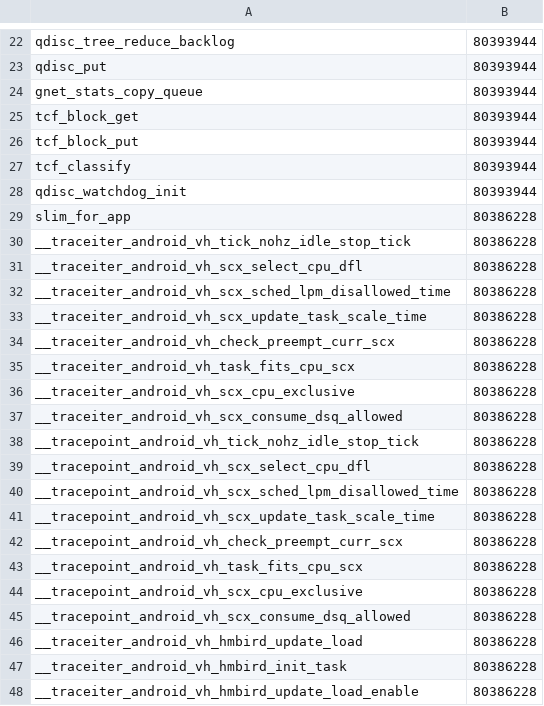
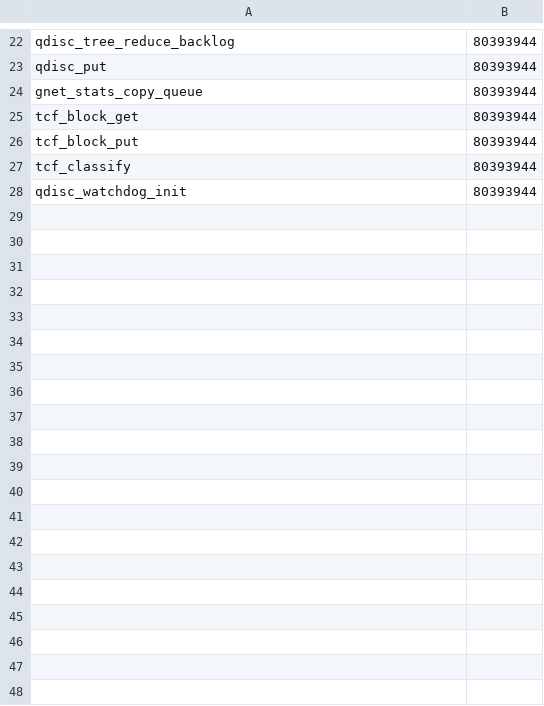
Before and after one commit to realme-kernel-opensource/realme_GT5pro-AndroidV-vendor-source, a CSV file: kernel_platform/oplus/config/abi_symbols_tmp_approval.csv, drawn as a sheet; only a part is shown, gaps mark what is left out; the diff covers the shown part only; the diff names each change by its address in the sheet, - before the commit and + after, or states it on an @@ line.

```diff
--- a/kernel_platform/oplus/config/abi_symbols_tmp_approval.csv
+++ b/kernel_platform/oplus/config/abi_symbols_tmp_approval.csv
-row 29: slim_for_app | 80386228
-row 30: __traceiter_android_vh_tick_nohz_idle_stop_tick | 80386228
-row 31: __traceiter_android_vh_scx_select_cpu_dfl | 80386228
-row 32: __traceiter_android_vh_scx_sched_lpm_disallowed_time | 80386228
-row 33: __traceiter_android_vh_scx_update_task_scale_time | 80386228
-row 34: __traceiter_android_vh_check_preempt_curr_scx | 80386228
-row 35: __traceiter_android_vh_task_fits_cpu_scx | 80386228
-row 36: __traceiter_android_vh_scx_cpu_exclusive | 80386228
-row 37: __traceiter_android_vh_scx_consume_dsq_allowed | 80386228
-row 38: __tracepoint_android_vh_tick_nohz_idle_stop_tick | 80386228
-row 39: __tracepoint_android_vh_scx_select_cpu_dfl | 80386228
-row 40: __tracepoint_android_vh_scx_sched_lpm_disallowed_time | 80386228
-row 41: __tracepoint_android_vh_scx_update_task_scale_time | 80386228
-row 42: __tracepoint_android_vh_check_preempt_curr_scx | 80386228
-row 43: __tracepoint_android_vh_task_fits_cpu_scx | 80386228
-row 44: __tracepoint_android_vh_scx_cpu_exclusive | 80386228
-row 45: __tracepoint_android_vh_scx_consume_dsq_allowed | 80386228
-row 46: __traceiter_android_vh_hmbird_update_load | 80386228
-row 47: __traceiter_android_vh_hmbird_init_task | 80386228
-row 48: __traceiter_android_vh_hmbird_update_load_enable | 80386228
```
Also changed, not shown: 12 removed rows elsewhere in this file, 35 other files.
